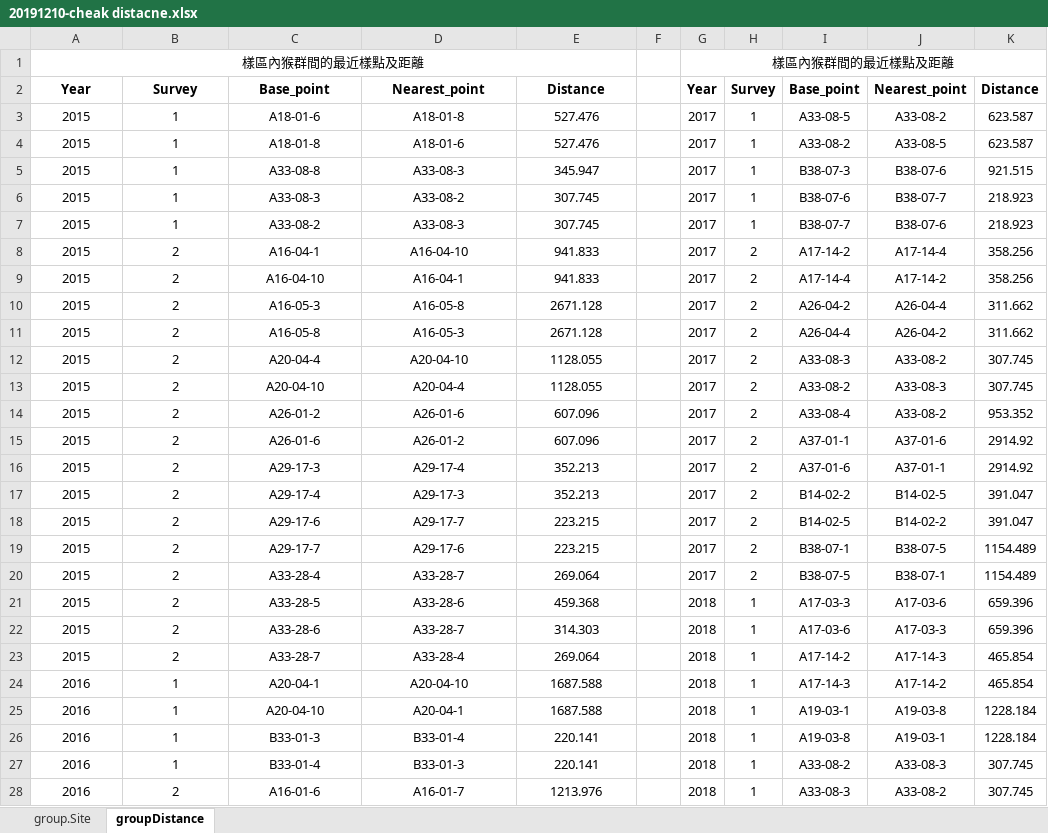
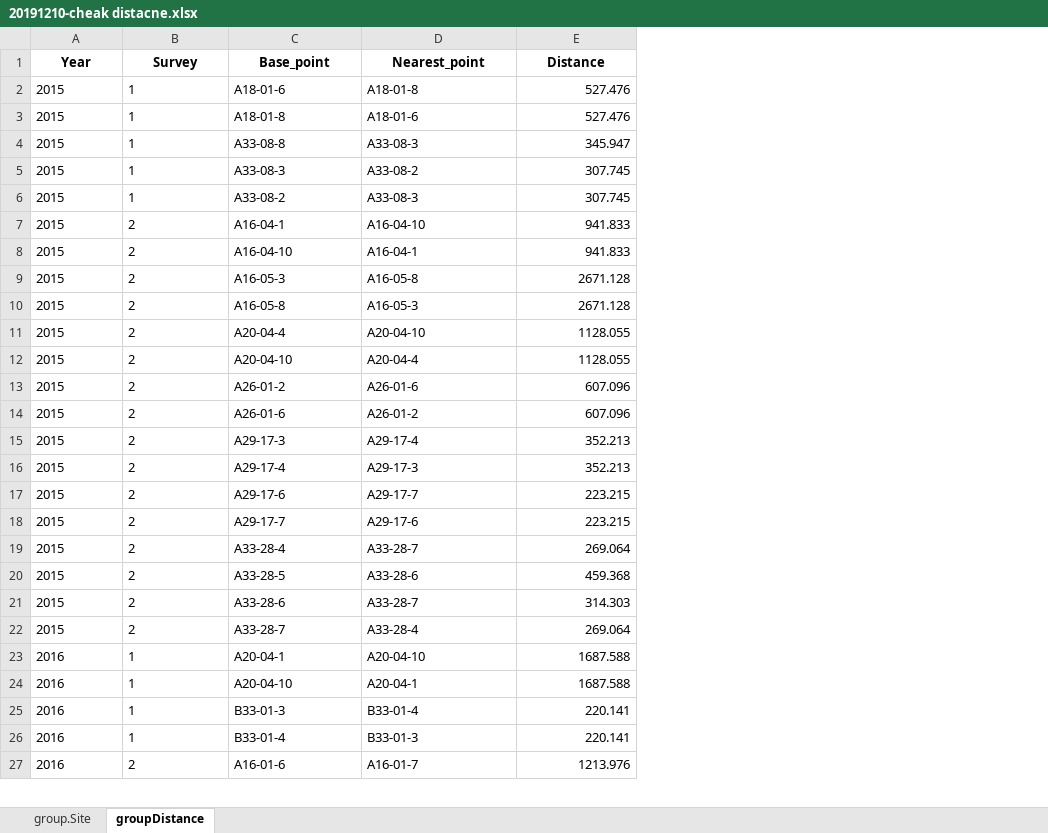
Before and after one commit to wetinhsu/Macaca-population-trend, an Excel workbook: result/20191210-cheak distacne.xlsx, sheet groupDistance, drawn as a sheet; only a part is shown; values as stored, in another font and other column widths than the file's, no borders; removed rows and columns are numbered as before the commit, all else as after; the diff covers the shown part only; the diff names each change by its address in the sheet, - before the commit and + after, or states it on an @@ line.

```diff
--- a/result/20191210-cheak distacne.xlsx (sheet groupDistance)
+++ b/result/20191210-cheak distacne.xlsx (sheet groupDistance)
-column F, empty
-column G (Year), rows 3-28: 2017 | 2017 | 2017 | 2017 | 2017 | 2017 | 2017 | 2017 | 2017 | 2017 | 2017 | 2017 | 2017 | 2017 | 2017 | 2017 | 2017 | 2017 | 2018 | 2018 | 2018 | 2018 | 2018 | 2018 | 2018 | 2018
-column H (Survey), rows 3-28: 1 | 1 | 1 | 1 | 1 | 2 | 2 | 2 | 2 | 2 | 2 | 2 | 2 | 2 | 2 | 2 | 2 | 2 | 1 | 1 | 1 | 1 | 1 | 1 | 1 | 1
-column I (Base_point), rows 3-28: A33-08-5 | A33-08-2 | B38-07-3 | B38-07-6 | B38-07-7 | A17-14-2 | A17-14-4 | A26-04-2 | A26-04-4 | A33-08-3 | A33-08-2 | A33-08-4 | A37-01-1 | A37-01-6 | B14-02-2 | B14-02-5 | B38-07-1 | B38-07-5 | A17-03-3 | A17-03-6 | A17-14-2 | A17-14-3 | A19-03-1 | A19-03-8 | A33-08-2 | A33-08-3
-column J (Nearest_point), rows 3-28: A33-08-2 | A33-08-5 | B38-07-6 | B38-07-7 | B38-07-6 | A17-14-4 | A17-14-2 | A26-04-4 | A26-04-2 | A33-08-2 | A33-08-3 | A33-08-2 | A37-01-6 | A37-01-1 | B14-02-5 | B14-02-2 | B38-07-5 | B38-07-1 | A17-03-6 | A17-03-3 | A17-14-3 | A17-14-2 | A19-03-8 | A19-03-1 | A33-08-3 | A33-08-2
-column K (Distance), rows 3-28: 623.587 | 623.587 | 921.515 | 218.923 | 218.923 | 358.256 | 358.256 | 311.662 | 311.662 | 307.745 | 307.745 | 953.352 | 2914.92 | 2914.92 | 391.047 | 391.047 | 1154.489 | 1154.489 | 659.396 | 659.396 | 465.854 | 465.854 | 1228.184 | 1228.184 | 307.745 | 307.745
-row 1: 樣區內猴群間的最近樣點及距離 |  |  |  |  |  | 樣區內猴群間的最近樣點及距離
-A2:D27 alignment: center
+A2:D27 alignment: left
-E2:E27 alignment: center
+E2:E27 alignment: right
```
Also changed, not shown: 48 added rows, 5 edited cells and cell formats elsewhere in this sheet, sheet group.Site, 19 other files.
